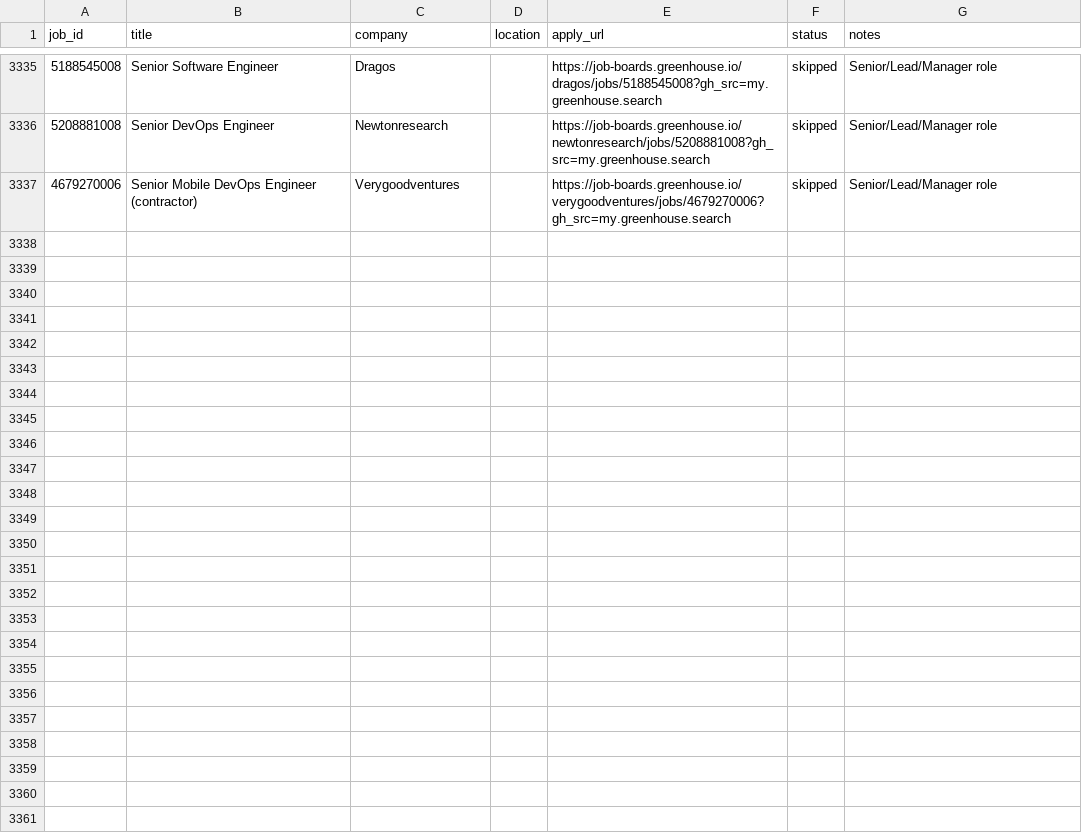
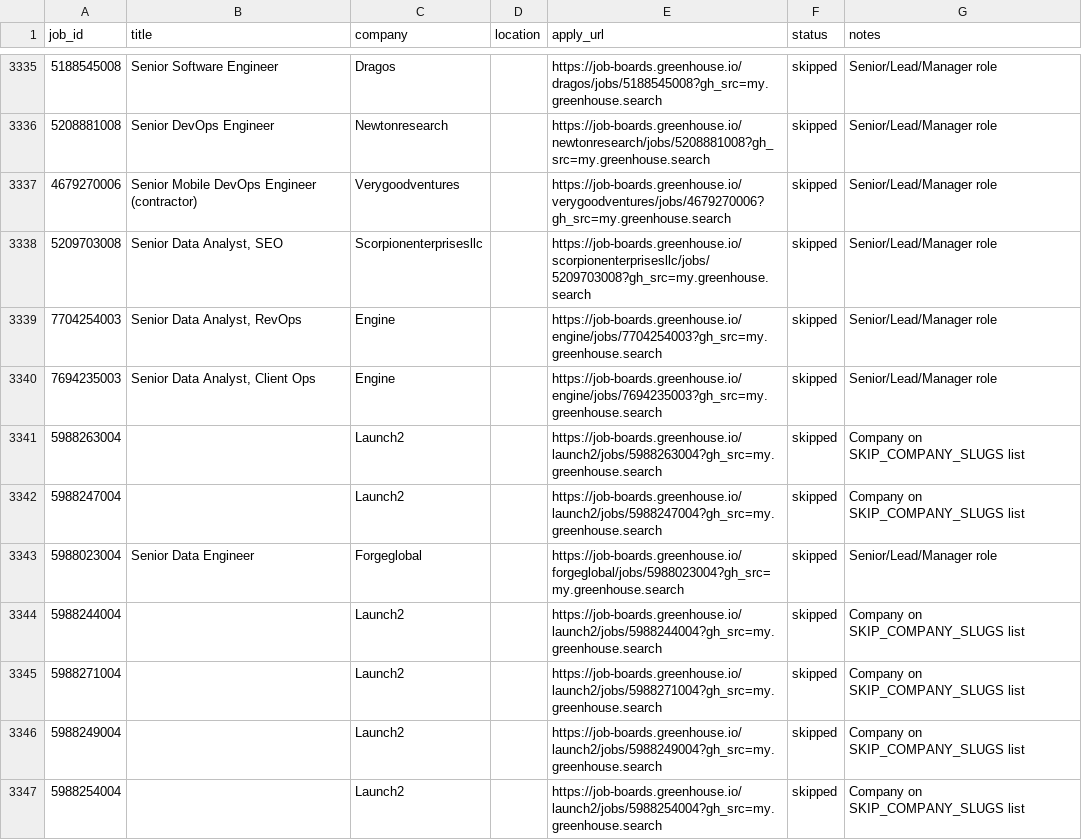
Before and after one commit to OzSpidey/Job_Automation, a CSV file: csv/greenhouse_applied.csv, drawn as a sheet; only a part is shown, gaps mark what is left out; the diff covers the shown part only; the diff names each change by its address in the sheet, - before the commit and + after, or states it on an @@ line.

```diff
--- a/csv/greenhouse_applied.csv
+++ b/csv/greenhouse_applied.csv
+row 3338: 5209703008 | Senior Data Analyst, SEO | Scorpionenterprisesllc |  | https://job-boards.greenhouse.io/scorpionenterprisesllc/jobs/5209703008?gh_src=my.greenhouse.search | skipped | Senior/Lead/Manager role
+row 3339: 7704254003 | Senior Data Analyst, RevOps | Engine |  | https://job-boards.greenhouse.io/engine/jobs/7704254003?gh_src=my.greenhouse.search | skipped | Senior/Lead/Manager role
+row 3340: 7694235003 | Senior Data Analyst, Client Ops | Engine |  | https://job-boards.greenhouse.io/engine/jobs/7694235003?gh_src=my.greenhouse.search | skipped | Senior/Lead/Manager role
+row 3341: 5988263004 |  | Launch2 |  | https://job-boards.greenhouse.io/launch2/jobs/5988263004?gh_src=my.greenhouse.search | skipped | Company on SKIP_COMPANY_SLUGS list
+row 3342: 5988247004 |  | Launch2 |  | https://job-boards.greenhouse.io/launch2/jobs/5988247004?gh_src=my.greenhouse.search | skipped | Company on SKIP_COMPANY_SLUGS list
+row 3343: 5988023004 | Senior Data Engineer | Forgeglobal |  | https://job-boards.greenhouse.io/forgeglobal/jobs/5988023004?gh_src=my.greenhouse.search | skipped | Senior/Lead/Manager role
+row 3344: 5988244004 |  | Launch2 |  | https://job-boards.greenhouse.io/launch2/jobs/5988244004?gh_src=my.greenhouse.search | skipped | Company on SKIP_COMPANY_SLUGS list
+row 3345: 5988271004 |  | Launch2 |  | https://job-boards.greenhouse.io/launch2/jobs/5988271004?gh_src=my.greenhouse.search | skipped | Company on SKIP_COMPANY_SLUGS list
+row 3346: 5988249004 |  | Launch2 |  | https://job-boards.greenhouse.io/launch2/jobs/5988249004?gh_src=my.greenhouse.search | skipped | Company on SKIP_COMPANY_SLUGS list
+row 3347: 5988254004 |  | Launch2 |  | https://job-boards.greenhouse.io/launch2/jobs/5988254004?gh_src=my.greenhouse.search | skipped | Company on SKIP_COMPANY_SLUGS list
```
Also changed, not shown: 19 added rows elsewhere in this file, 1 other file.
